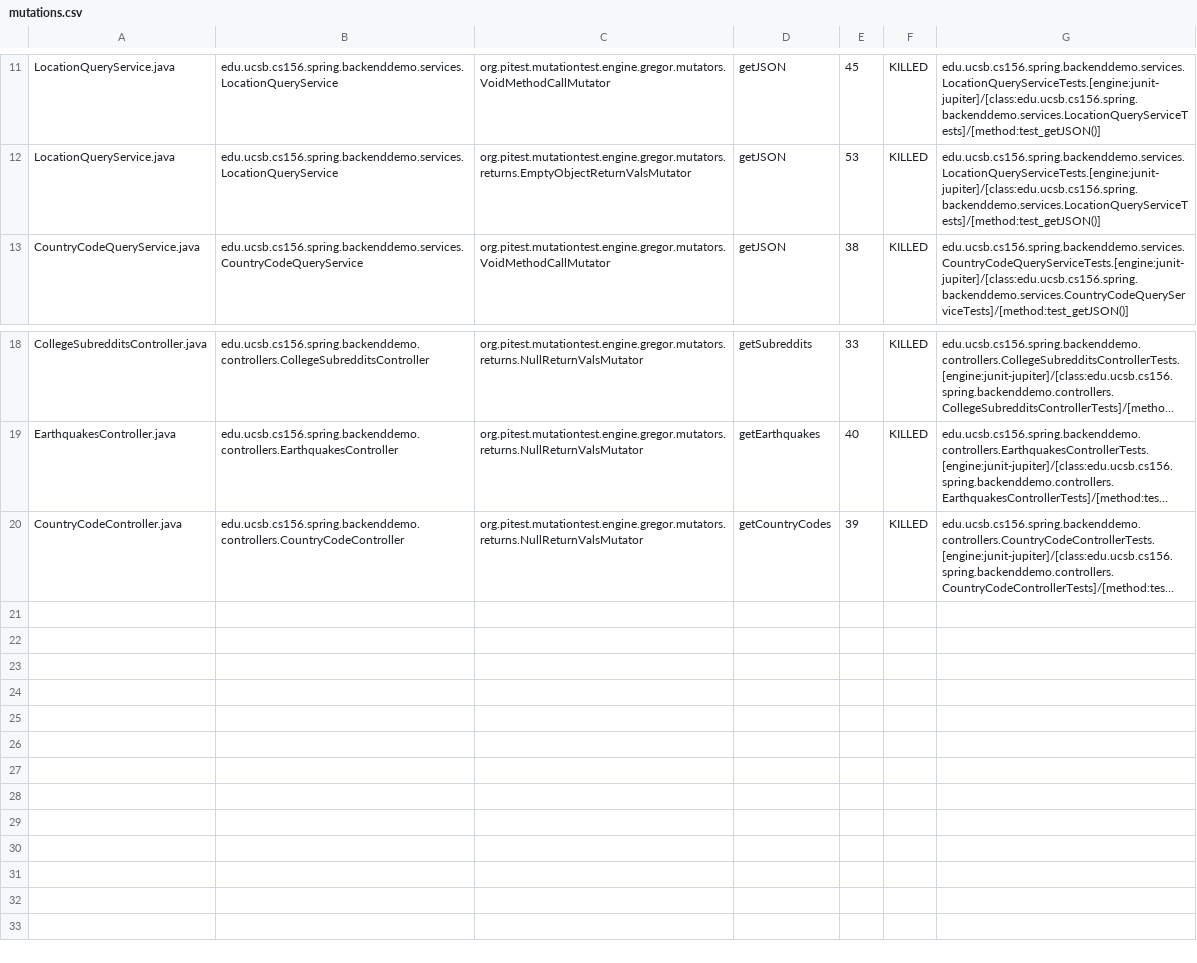
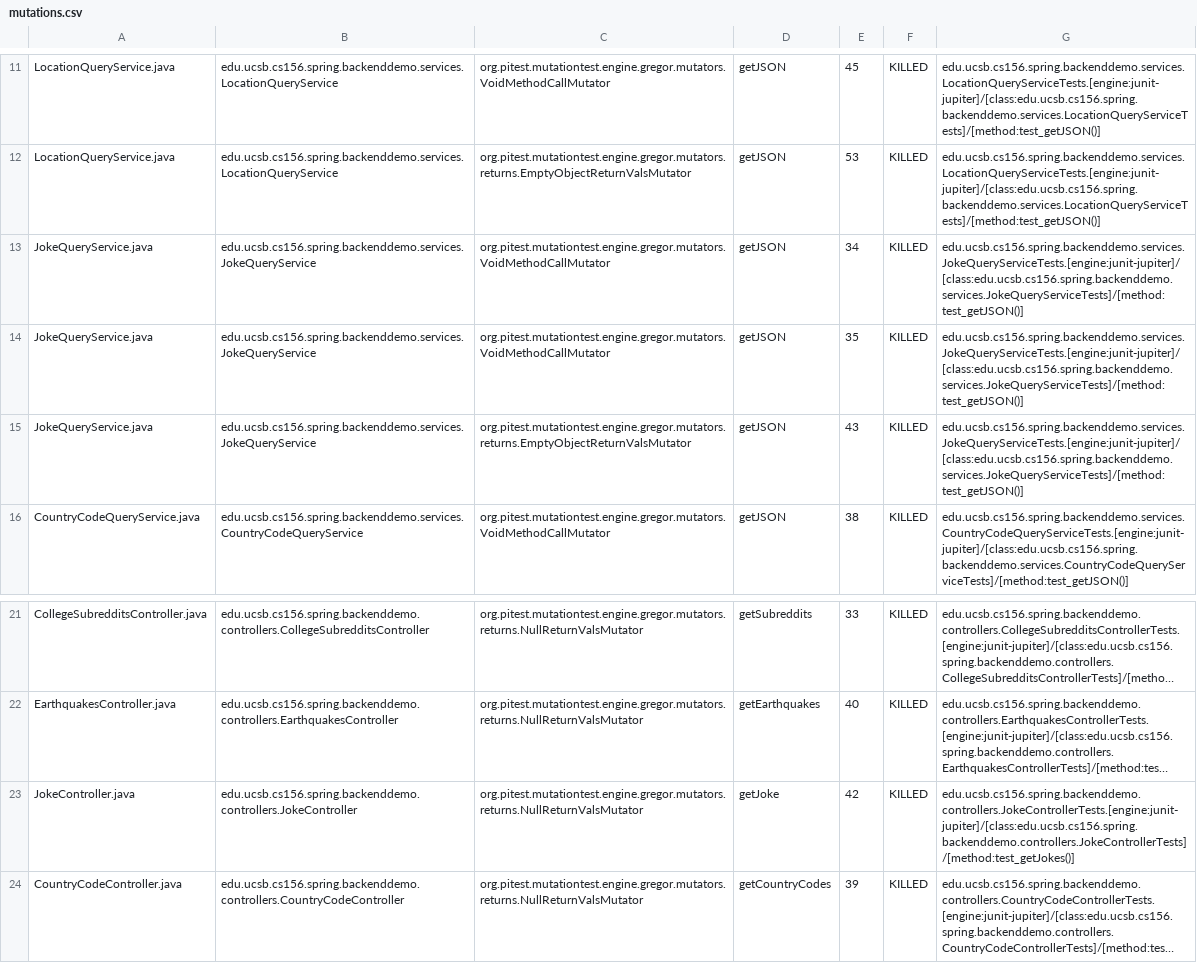
Before and after one commit to ucsb-cs156-s24/team01-s24-5pm-5, a CSV file: pitest/mutations.csv, drawn as a sheet; only a part is shown, gaps mark what is left out; long unchanged cells end in …; the diff names each change by its address in the sheet, - before the commit and + after, or states it on an @@ line.

Commit message:
Deploying to gh-pages from @ ucsb-cs156-s24/team01-s24-5pm-5@595d5385d94af25dd6e0ee79160c5796cf3e00e9 🚀

```diff
--- a/pitest/mutations.csv
+++ b/pitest/mutations.csv
+row 13: JokeQueryService.java | edu.ucsb.cs156.spring.backenddemo.services.JokeQueryService | org.pitest.mutationtest.engine.gregor.mutators.VoidMethodCallMutator | getJSON | 34 | KILLED | edu.ucsb.cs156.spring.backenddemo.services.JokeQueryServiceTests.[engine:junit-jupiter]/[class:edu.ucsb.cs156.spring.backenddemo.services.JokeQueryServiceTests]/[method:test_getJSON()]
+row 14: JokeQueryService.java | edu.ucsb.cs156.spring.backenddemo.services.JokeQueryService | org.pitest.mutationtest.engine.gregor.mutators.VoidMethodCallMutator | getJSON | 35 | KILLED | edu.ucsb.cs156.spring.backenddemo.services.JokeQueryServiceTests.[engine:junit-jupiter]/[class:edu.ucsb.cs156.spring.backenddemo.services.JokeQueryServiceTests]/[method:test_getJSON()]
+row 15: JokeQueryService.java | edu.ucsb.cs156.spring.backenddemo.services.JokeQueryService | org.pitest.mutationtest.engine.gregor.mutators.returns.EmptyObjectReturnValsMutator | getJSON | 43 | KILLED | edu.ucsb.cs156.spring.backenddemo.services.JokeQueryServiceTests.[engine:junit-jupiter]/[class:edu.ucsb.cs156.spring.backenddemo.services.JokeQueryServiceTests]/[method:test_getJSON()]
+row 23: JokeController.java | edu.ucsb.cs156.spring.backenddemo.controllers.JokeController | org.pitest.mutationtest.engine.gregor.mutators.returns.NullReturnValsMutator | getJoke | 42 | KILLED | edu.ucsb.cs156.spring.backenddemo.controllers.JokeControllerTests.[engine:junit-jupiter]/[class:edu.ucsb.cs156.spring.backenddemo.controllers.JokeControllerTests]/[method:test_getJokes()]
```
Also changed, not shown: 15 other files.
